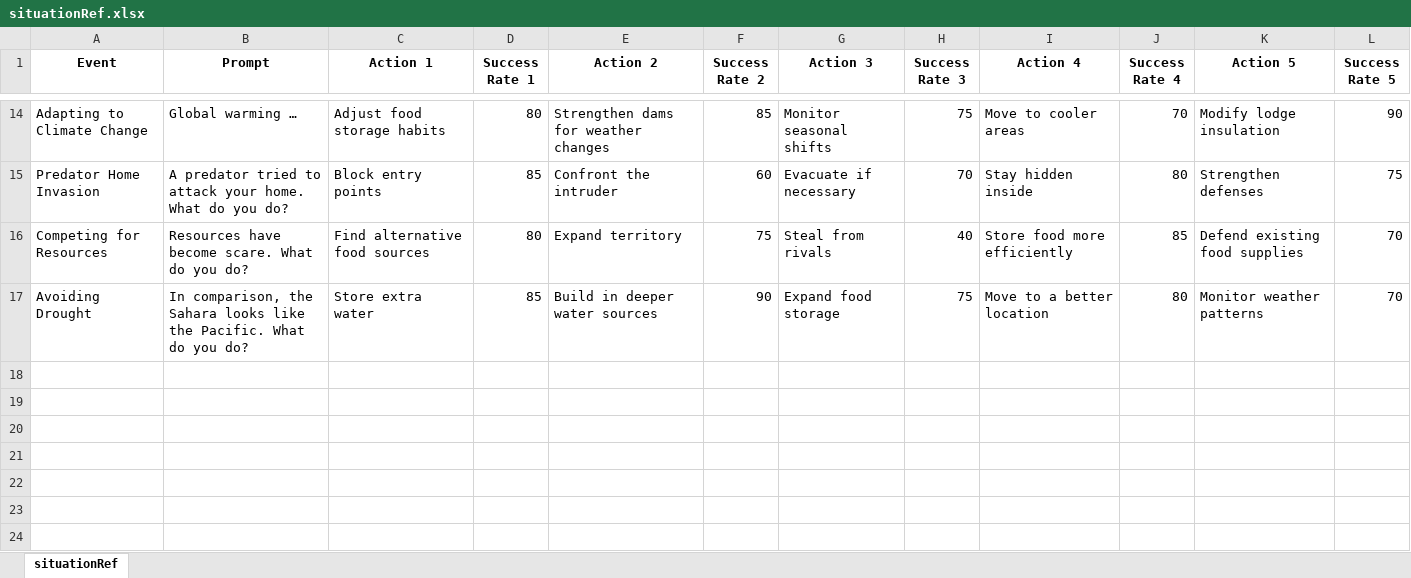
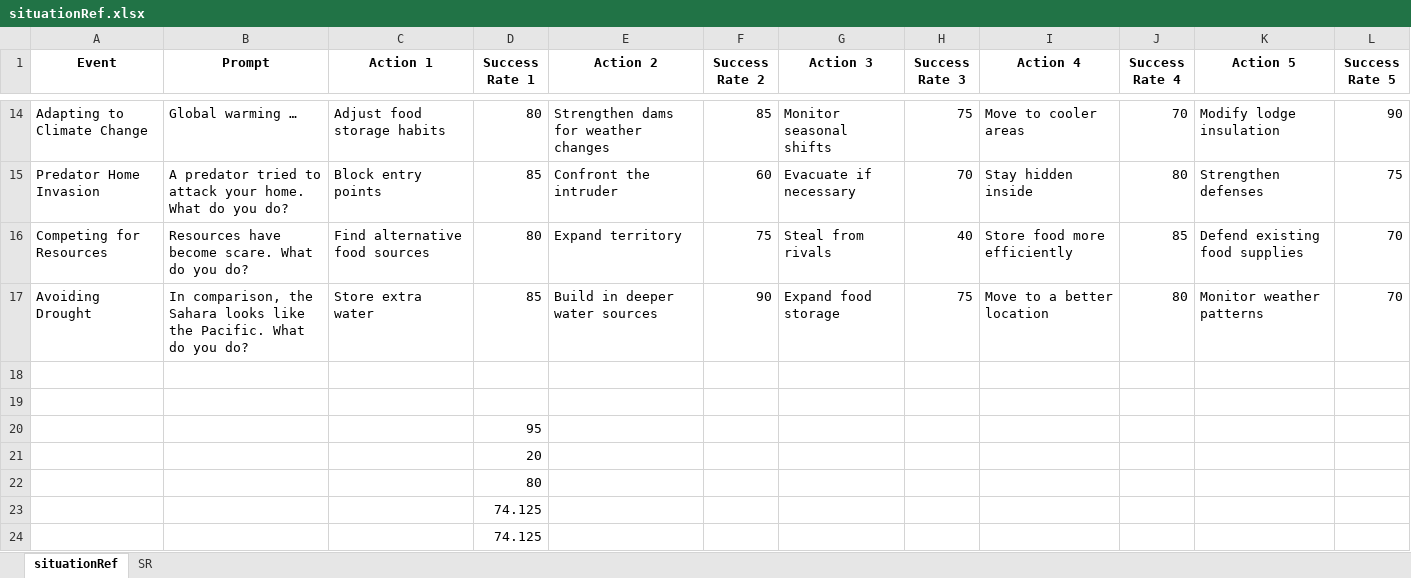
Before and after one commit to jerp88888888/keystoneSurvival, an Excel workbook: keystoneSurvival/src/db/situationRef.xlsx, sheet situationRef, drawn as a sheet; only a part is shown, gaps mark what is left out; values as stored, in another font and other column widths than the file's, no borders; table styles not drawn; the diff names each change by its address in the sheet, - before the commit and + after, or states it on an @@ line.

```diff
--- a/keystoneSurvival/src/db/situationRef.xlsx (sheet situationRef)
+++ b/keystoneSurvival/src/db/situationRef.xlsx (sheet situationRef)
+sheet tab: SR
+row 18: (empty)
+row 19: (empty)
+row 20:  |  |  | 95
+row 21:  |  |  | 20
+row 22:  |  |  | 80
+row 23:  |  |  | 74.125
+row 24:  |  |  | 74.125
```
Also changed, not shown: 8 other files.
